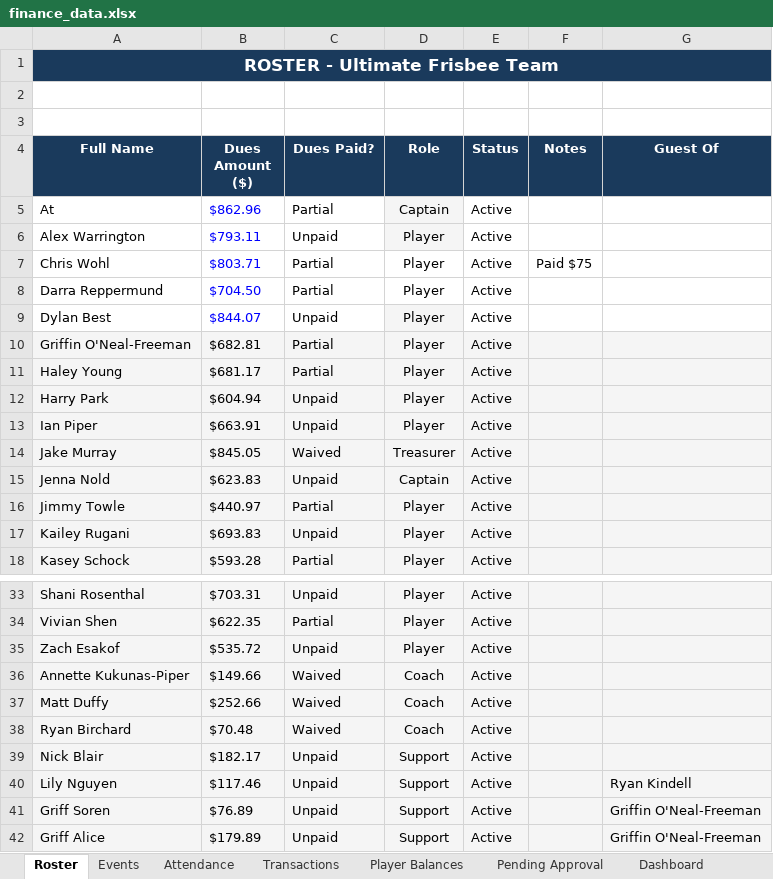
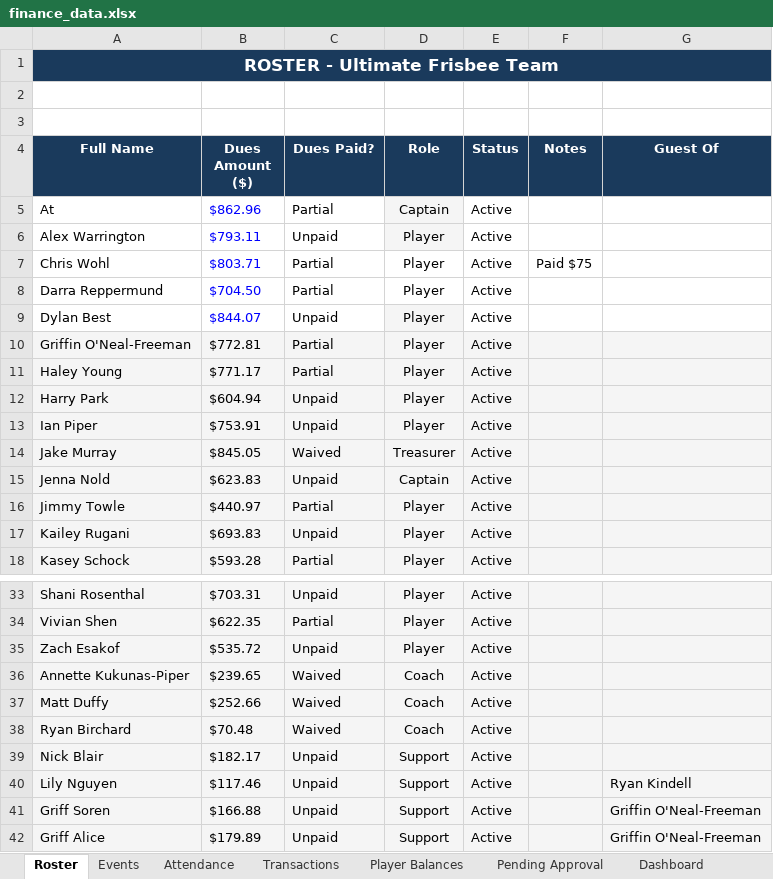
Before and after one commit to jakepmurray/port-finances-26, an Excel workbook: finance_data.xlsx, sheet Roster, drawn as a sheet; only a part is shown, gaps mark what is left out; values as stored, in another font and other column widths than the file's, no borders; charts and pictures not drawn; the diff names each change by its address in the sheet, - before the commit and + after, or states it on an @@ line.

```diff
--- a/finance_data.xlsx (sheet Roster)
+++ b/finance_data.xlsx (sheet Roster)
-B10 (Dues Amount ($)): $682.81
+B10 (Dues Amount ($)): $772.81
-B11 (Dues Amount ($)): $681.17
+B11 (Dues Amount ($)): $771.17
-B13 (Dues Amount ($)): $663.91
+B13 (Dues Amount ($)): $753.91
-B36 (Dues Amount ($)): $149.66
+B36 (Dues Amount ($)): $239.65
-B41 (Dues Amount ($)): $76.89
+B41 (Dues Amount ($)): $166.88
```
Also changed, not shown: sheet Transactions, sheet Player Balances, sheet Dashboard, sheet Attendance, sheet Events.
